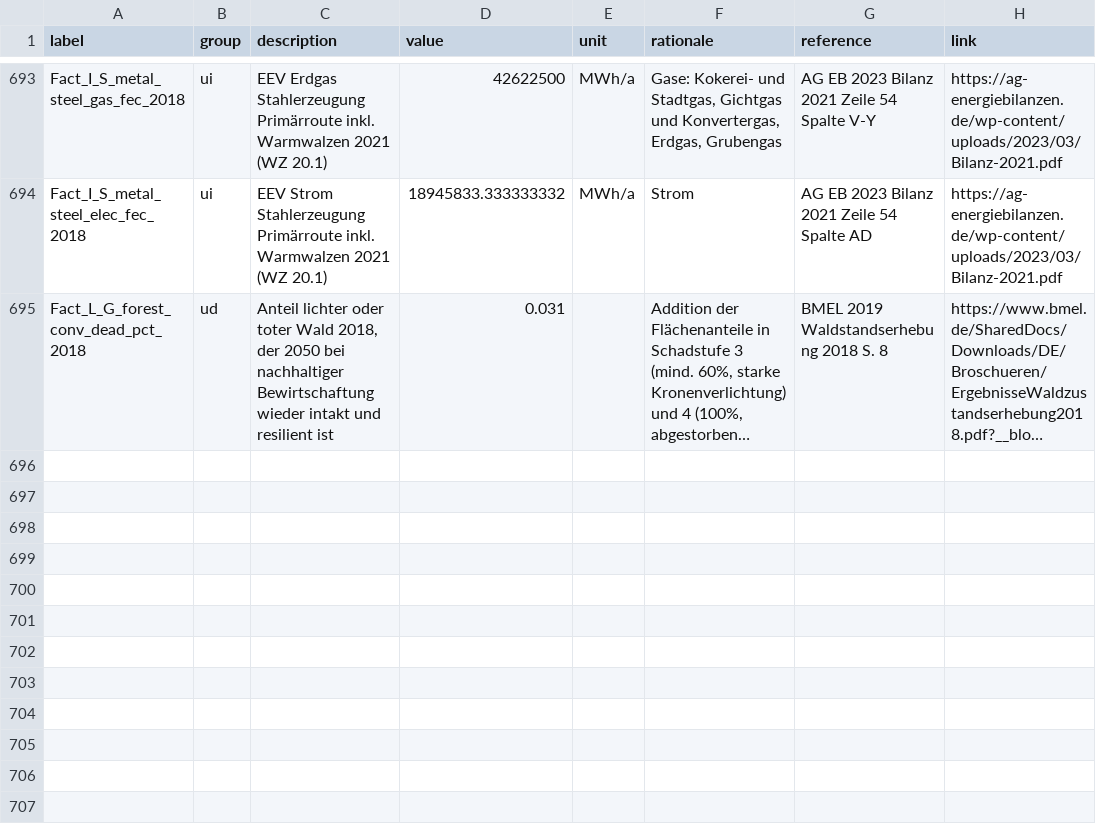
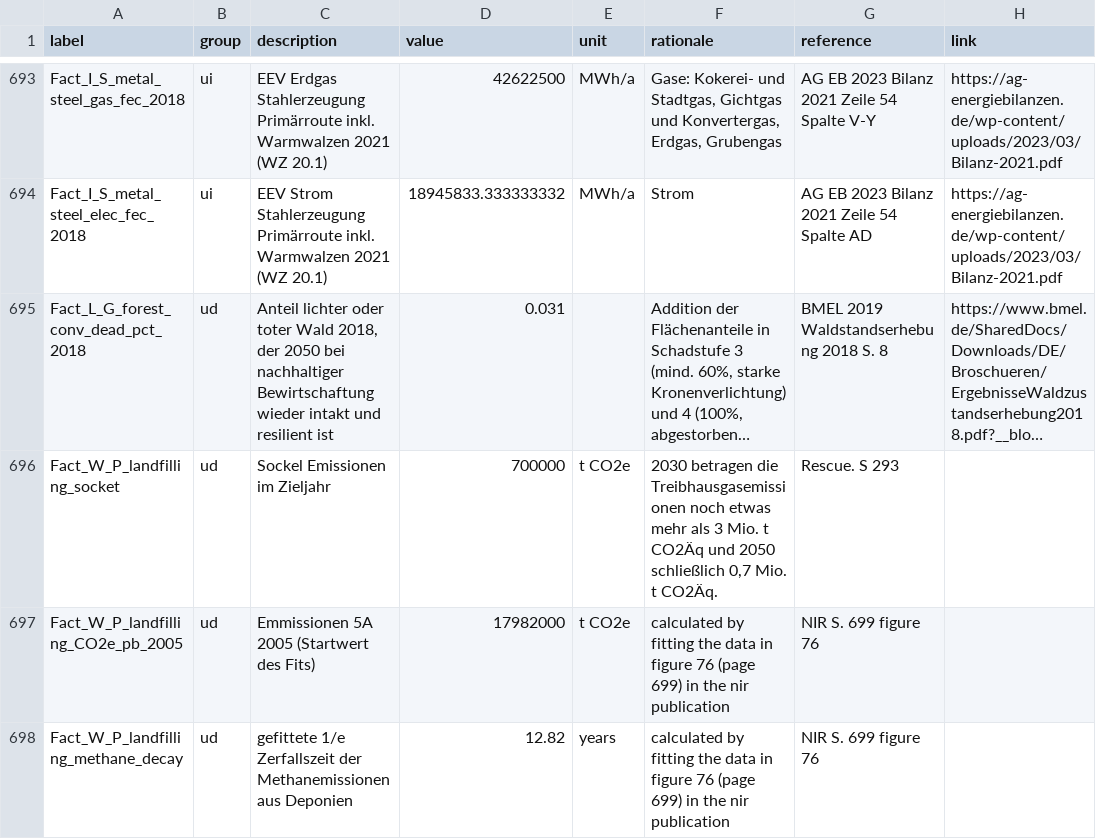
Before and after one commit to GermanZero-de/localzero-data-public, a CSV file: facts/2018.csv, drawn as a sheet; only a part is shown, gaps mark what is left out; long unchanged cells end in …; the diff names each change by its address in the sheet, - before the commit and + after, or states it on an @@ line.

Commit message:
Three more assumptions about landfilling that might as well be facts.

```diff
--- a/facts/2018.csv
+++ b/facts/2018.csv
+row 696: Fact_W_P_landfilling_socket | ud | Sockel Emissionen im Zieljahr | 700000 | t CO2e | 2030 betragen die Treibhausgasemissionen noch etwas mehr als 3 Mio. t CO2Äq und 2050 schließlich 0,7 Mio. t CO2Äq. | Rescue. S 293
+row 697: Fact_W_P_landfilling_CO2e_pb_2005 | ud | Emmissionen 5A 2005 (Startwert des Fits) | 17982000 | t CO2e | calculated by fitting the data in figure 76 (page 699) in the nir publication | NIR S. 699 figure 76
+row 698: Fact_W_P_landfilling_methane_decay | ud | gefittete 1/e Zerfallszeit der Methanemissionen aus Deponien | 12.82 | years | calculated by fitting the data in figure 76 (page 699) in the nir publication | NIR S. 699 figure 76
```
Also changed, not shown: assumptions/2018.csv, facts/2021.csv.
